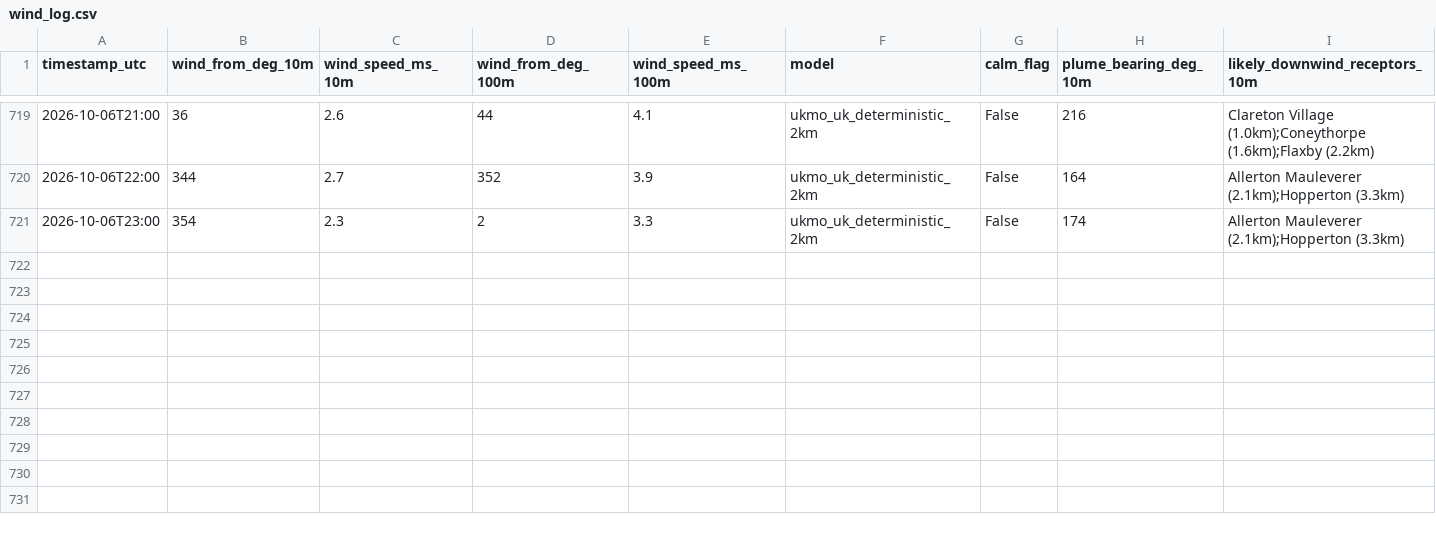
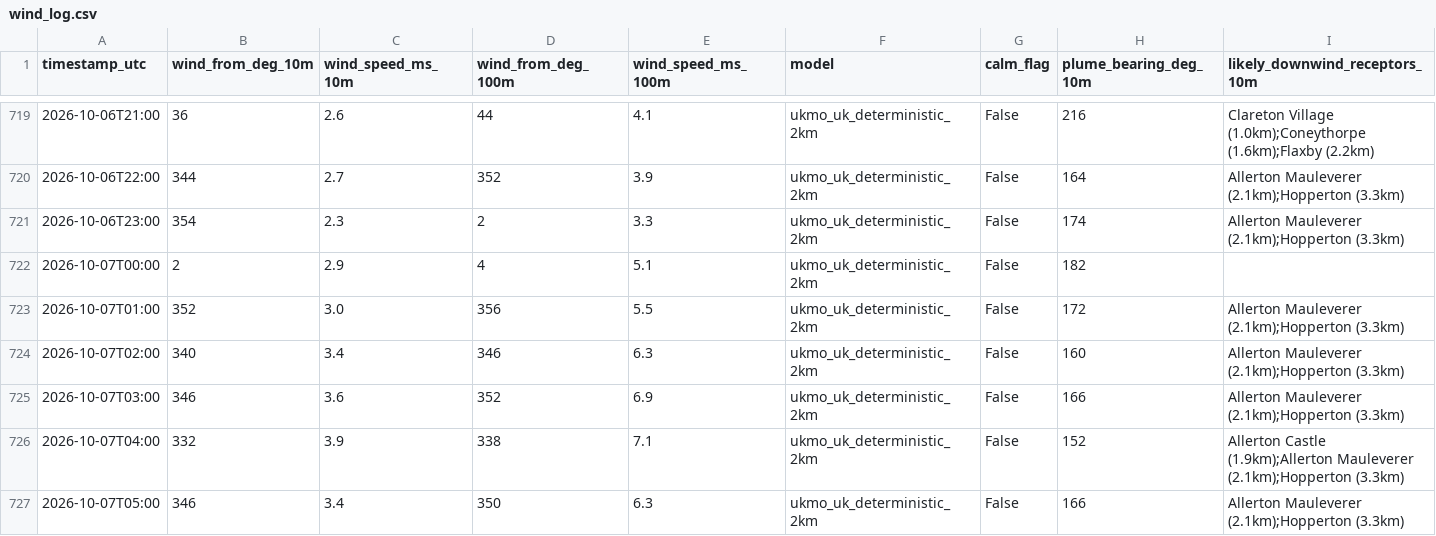
Before and after one commit to Matthew42205/awrp-wind-log, a CSV file: wind_log.csv, drawn as a sheet; only a part is shown, gaps mark what is left out; rows hold the shown columns only; the diff names each change by its address in the sheet, - before the commit and + after, or states it on an @@ line.

```diff
--- a/wind_log.csv
+++ b/wind_log.csv
+row 722: 2026-10-07T00:00 | 2 | 2.9 | 4 | 5.1 | ukmo_uk_deterministic_2km | False | 182
+row 723: 2026-10-07T01:00 | 352 | 3.0 | 356 | 5.5 | ukmo_uk_deterministic_2km | False | 172 | Allerton Mauleverer (2.1km);Hopperton (3.3km)
+row 724: 2026-10-07T02:00 | 340 | 3.4 | 346 | 6.3 | ukmo_uk_deterministic_2km | False | 160 | Allerton Mauleverer (2.1km);Hopperton (3.3km)
+row 725: 2026-10-07T03:00 | 346 | 3.6 | 352 | 6.9 | ukmo_uk_deterministic_2km | False | 166 | Allerton Mauleverer (2.1km);Hopperton (3.3km)
+row 726: 2026-10-07T04:00 | 332 | 3.9 | 338 | 7.1 | ukmo_uk_deterministic_2km | False | 152 | Allerton Castle (1.9km);Allerton Mauleverer (2.1km);Hopperton (3.3km)
+row 727: 2026-10-07T05:00 | 346 | 3.4 | 350 | 6.3 | ukmo_uk_deterministic_2km | False | 166 | Allerton Mauleverer (2.1km);Hopperton (3.3km)
```
